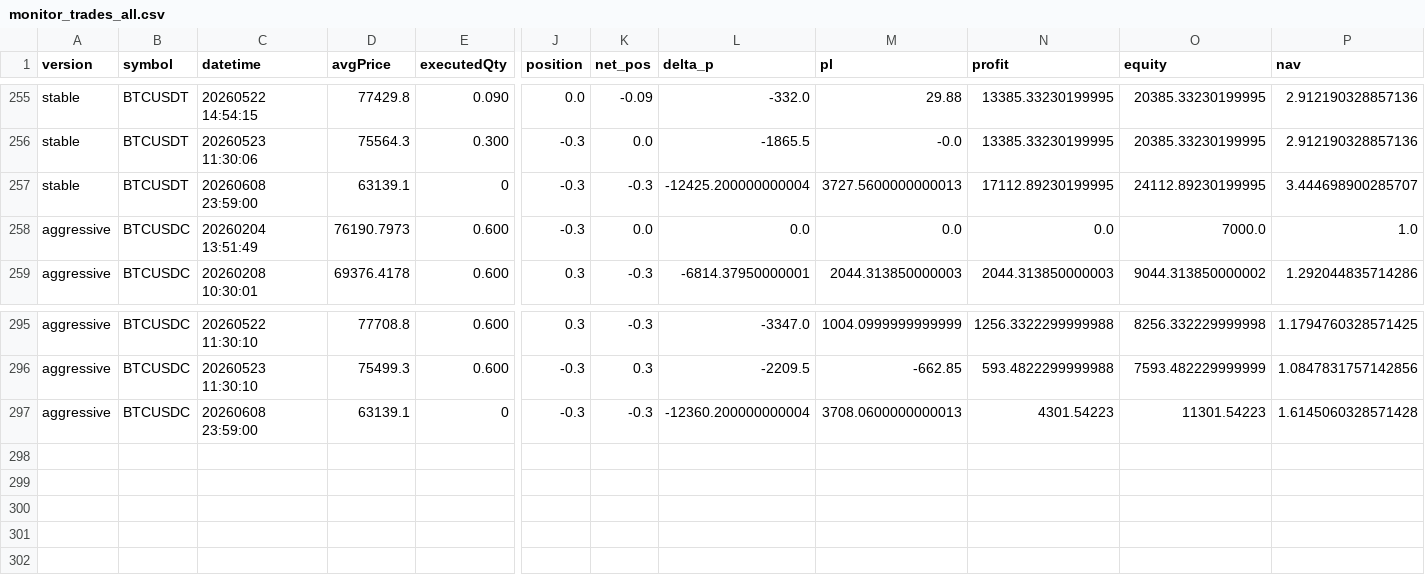
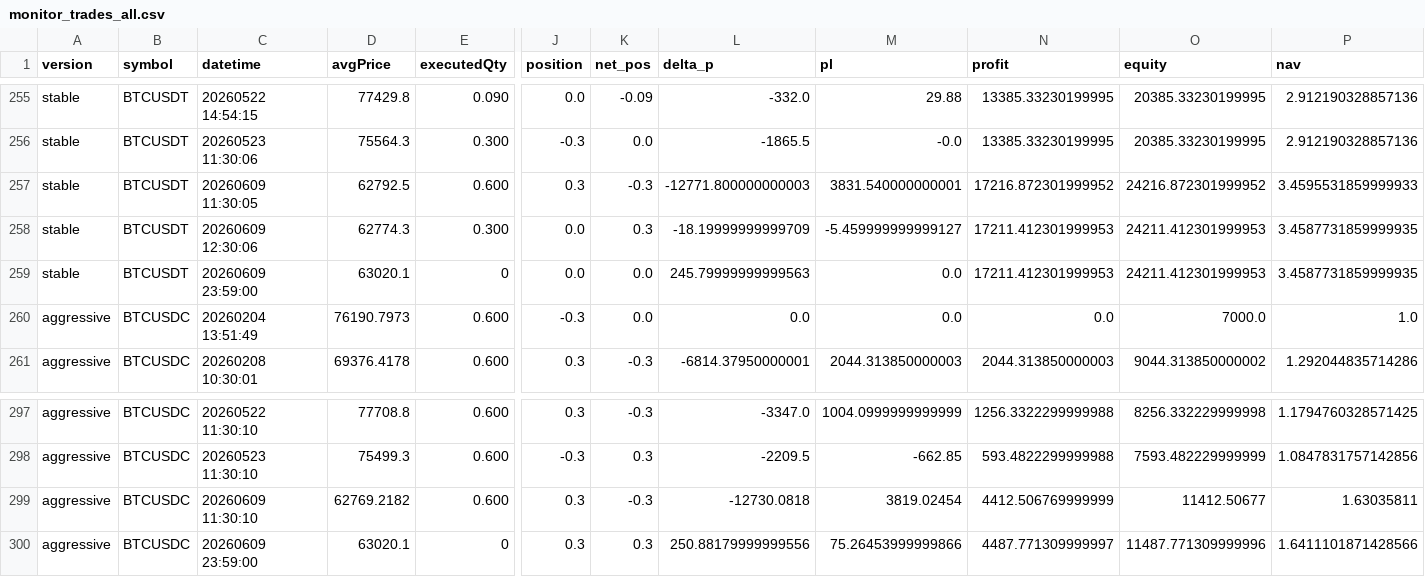
Before and after one commit to invest-robot/etf_flow_optimization, a CSV file: monitor_versions/monitor_trades_all.csv, drawn as a sheet; only a part is shown, gaps mark what is left out; addresses are those after the commit; rows hold the shown columns only; the diff names each change by its address in the sheet, - before the commit and + after, or states it on an @@ line.

```diff
--- a/monitor_versions/monitor_trades_all.csv
+++ b/monitor_versions/monitor_trades_all.csv
+row 257: stable | BTCUSDT | 20260609 11:30:05 | 62792.5 | 0.600 | 0.3 | -0.3 | -12771.800000000003 | 3831.540000000001 | 17216.872301999952 | 24216.872301999952 | 3.4595531859999933
+row 258: stable | BTCUSDT | 20260609 12:30:06 | 62774.3 | 0.300 | 0.0 | 0.3 | -18.19999999999709 | -5.459999999999127 | 17211.412301999953 | 24211.412301999953 | 3.4587731859999935
-C259 (datetime): 20260608 23:59:00
+C259 (datetime): 20260609 23:59:00
-D259 (avgPrice): 63139.1
+D259 (avgPrice): 63020.1
-J259 (position): -0.3
+J259 (position): 0.0
-K259 (net_pos): -0.3
+K259 (net_pos): 0.0
-L259 (delta_p): -12425.200000000004
+L259 (delta_p): 245.79999999999563
-M259 (pl): 3727.5600000000013
+M259 (pl): 0.0
-N259 (profit): 17112.89230199995
+N259 (profit): 17211.412301999953
-O259 (equity): 24112.89230199995
+O259 (equity): 24211.412301999953
-P259 (nav): 3.444698900285707
+P259 (nav): 3.4587731859999935
+row 299: aggressive | BTCUSDC | 20260609 11:30:10 | 62769.2182 | 0.600 | 0.3 | -0.3 | -12730.0818 | 3819.02454 | 4412.506769999999 | 11412.50677 | 1.63035811
-C300 (datetime): 20260608 23:59:00
+C300 (datetime): 20260609 23:59:00
-D300 (avgPrice): 63139.1
+D300 (avgPrice): 63020.1
-J300 (position): -0.3
+J300 (position): 0.3
-K300 (net_pos): -0.3
+K300 (net_pos): 0.3
-L300 (delta_p): -12360.200000000004
+L300 (delta_p): 250.88179999999556
-M300 (pl): 3708.0600000000013
+M300 (pl): 75.26453999999866
-N300 (profit): 4301.54223
+N300 (profit): 4487.771309999997
-O300 (equity): 11301.54223
+O300 (equity): 11487.771309999996
-P300 (nav): 1.6145060328571428
+P300 (nav): 1.6411101871428566
```
Also changed, not shown: monitor_versions/aggressive_trades.csv, monitor_versions/monitor_summary.csv, 2 other files.
